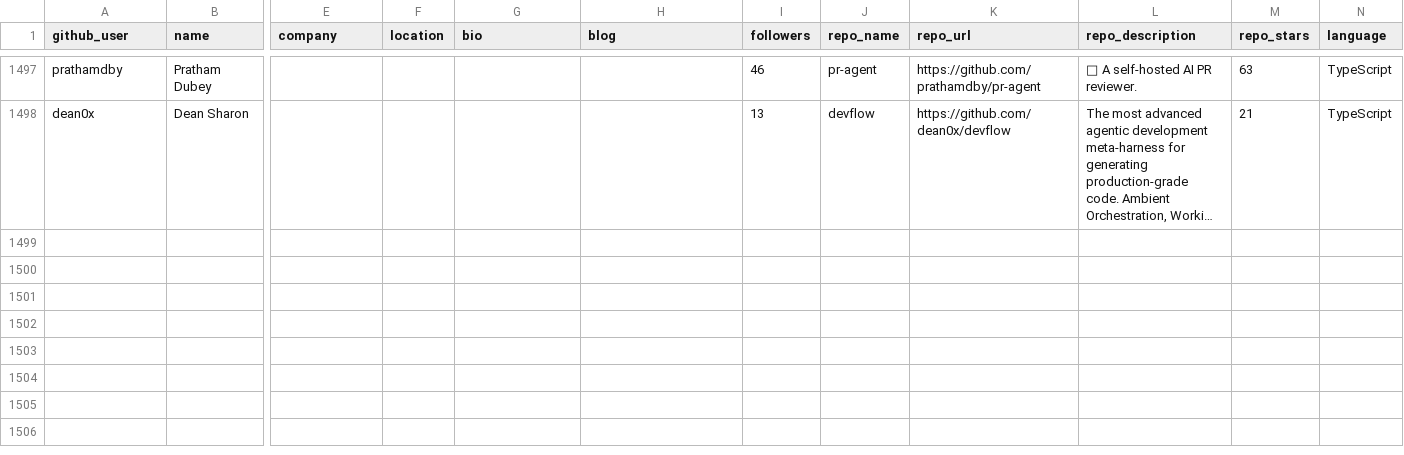
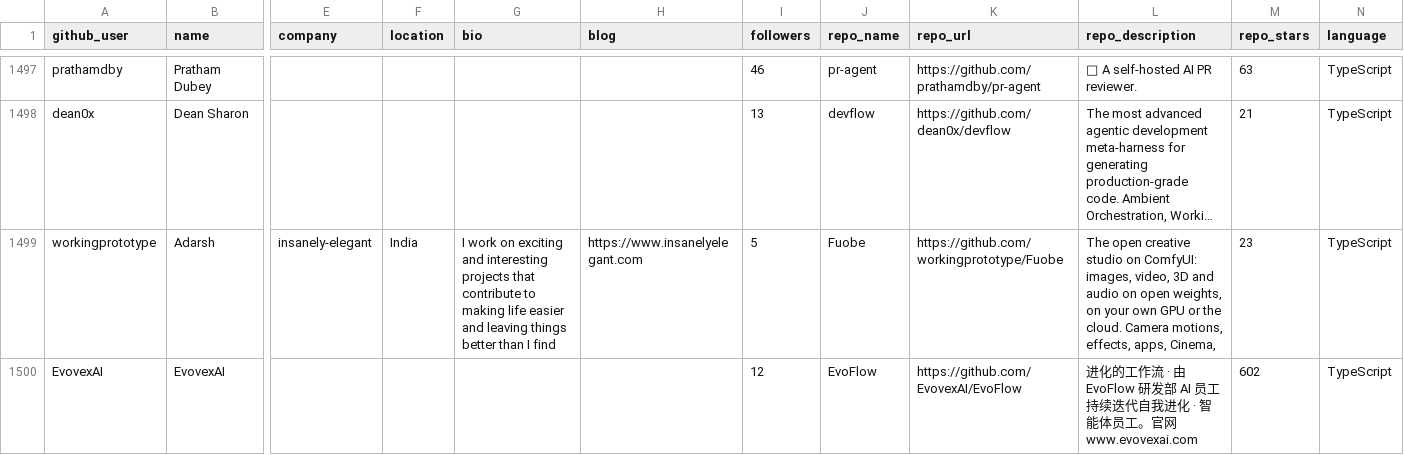
Before and after one commit to Soufianeazz/agentlens, a CSV file: agents/leads.csv, drawn as a sheet; only a part is shown, gaps mark what is left out; long unchanged cells end in …; rows hold the shown columns only; the diff names each change by its address in the sheet, - before the commit and + after, or states it on an @@ line.

```diff
--- a/agents/leads.csv
+++ b/agents/leads.csv
+row 1499: workingprototype | Adarsh | insanely-elegant | India | I work on exciting and interesting projects that contribute to making life easier and leaving things better than I find | https://www.insanelyelegant.com | 5 | Fuobe | https://github.com/workingprototype/Fuobe | The open creative studio on ComfyUI: images, video, 3D and audio on open weights, on your own GPU or the cloud. Camera motions, effects, apps, Cinema, | 23 | TypeScript
+row 1500: EvovexAI | EvovexAI |  |  |  |  | 12 | EvoFlow | https://github.com/EvovexAI/EvoFlow | 进化的工作流 · 由 EvoFlow 研发部 AI 员工持续迭代自我进化 · 智能体员工。官网 www.evovexai.com | 602 | TypeScript
```
